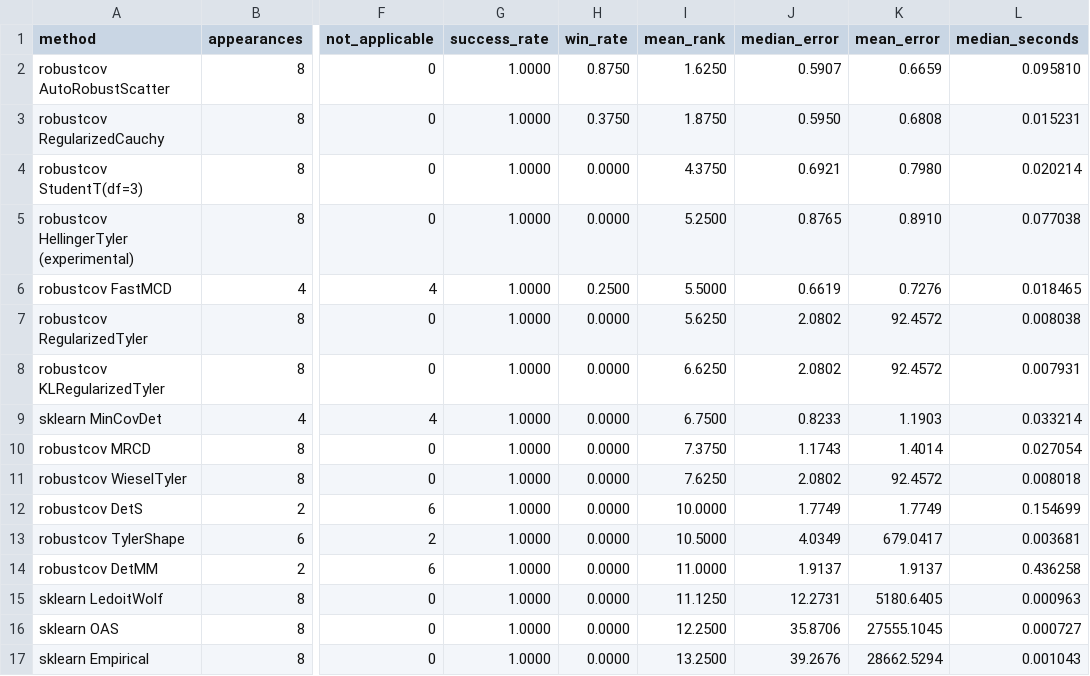
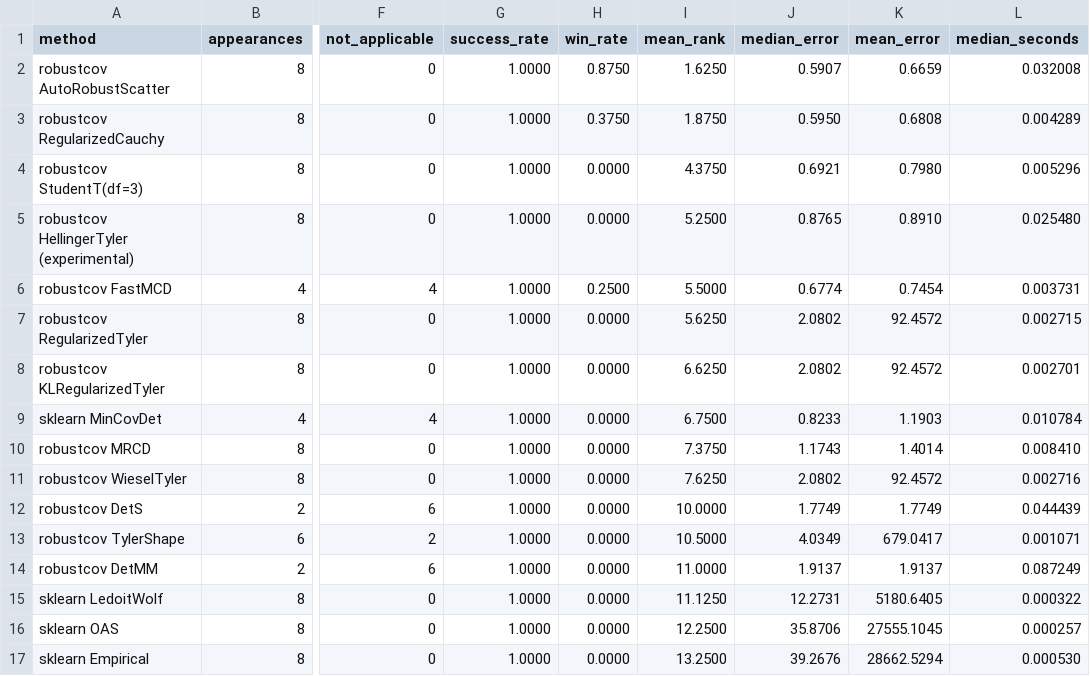
Before and after one commit to smiryusupov/robustcov, a CSV file: docs/_static/benchmarks/small_sample_summary.csv, drawn as a sheet; only a part is shown, gaps mark what is left out; the diff names each change by its address in the sheet, - before the commit and + after, or states it on an @@ line.

```diff
--- a/docs/_static/benchmarks/small_sample_summary.csv
+++ b/docs/_static/benchmarks/small_sample_summary.csv
-L2 (median_seconds): 0.095810
+L2 (median_seconds): 0.032008
-L3 (median_seconds): 0.015231
+L3 (median_seconds): 0.004289
-L4 (median_seconds): 0.020214
+L4 (median_seconds): 0.005296
-L5 (median_seconds): 0.077038
+L5 (median_seconds): 0.025480
-J6 (median_error): 0.6619
+J6 (median_error): 0.6774
-K6 (mean_error): 0.7276
+K6 (mean_error): 0.7454
-L6 (median_seconds): 0.018465
+L6 (median_seconds): 0.003731
-L7 (median_seconds): 0.008038
+L7 (median_seconds): 0.002715
-L8 (median_seconds): 0.007931
+L8 (median_seconds): 0.002701
-L9 (median_seconds): 0.033214
+L9 (median_seconds): 0.010784
-L10 (median_seconds): 0.027054
+L10 (median_seconds): 0.008410
-L11 (median_seconds): 0.008018
+L11 (median_seconds): 0.002716
-L12 (median_seconds): 0.154699
+L12 (median_seconds): 0.044439
-L13 (median_seconds): 0.003681
+L13 (median_seconds): 0.001071
-L14 (median_seconds): 0.436258
+L14 (median_seconds): 0.087249
-L15 (median_seconds): 0.000963
+L15 (median_seconds): 0.000322
-L16 (median_seconds): 0.000727
+L16 (median_seconds): 0.000257
-L17 (median_seconds): 0.001043
+L17 (median_seconds): 0.000530
```
Also changed, not shown: docs/_static/benchmarks/speed.csv, 20 other files.
